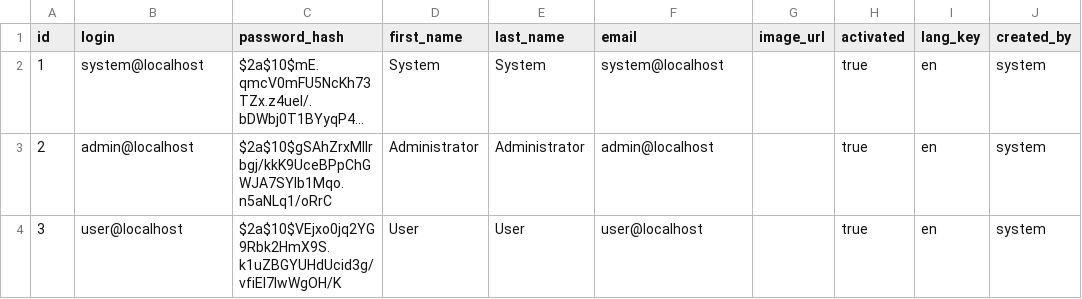
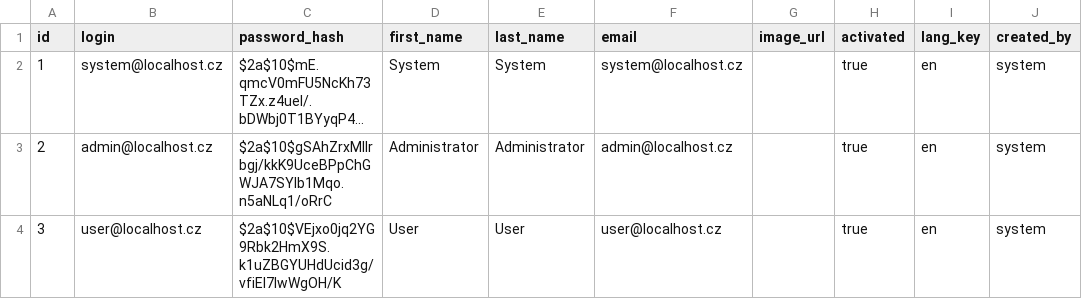
Before and after one commit to hlavja/TicTacToe-BE, a CSV file: src/main/resources/config/liquibase/data/user.csv, drawn as a sheet; only a part is shown; long unchanged cells end in …; the diff names each change by its address in the sheet, - before the commit and + after, or states it on an @@ line.

```diff
--- a/src/main/resources/config/liquibase/data/user.csv
+++ b/src/main/resources/config/liquibase/data/user.csv
-B2 (login): system@localhost
+B2 (login): system@localhost.cz
-F2 (email): system@localhost
+F2 (email): system@localhost.cz
-B3 (login): admin@localhost
+B3 (login): admin@localhost.cz
-F3 (email): admin@localhost
+F3 (email): admin@localhost.cz
-B4 (login): user@localhost
+B4 (login): user@localhost.cz
-F4 (email): user@localhost
+F4 (email): user@localhost.cz
```
Also changed, not shown: 12 other files.
